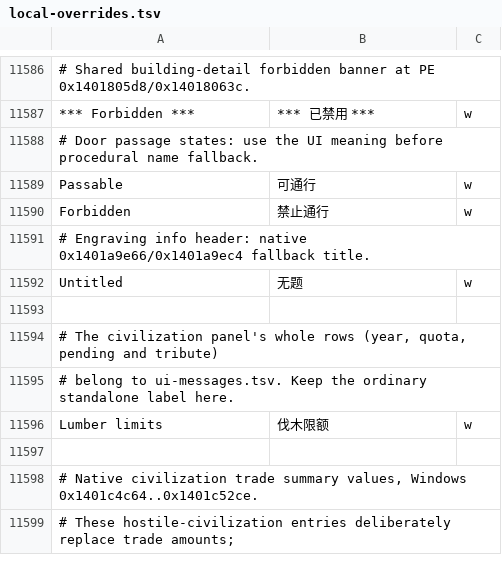
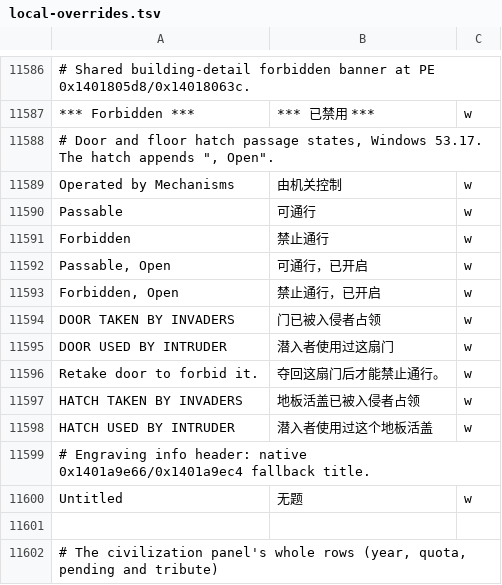
Before and after one commit to pokemonchw/dfcn, a TSV file: data/runtime/local-overrides.tsv, drawn as a sheet; only a part is shown, gaps mark what is left out; the shorter side is filled out with more unchanged rows; the diff names each change by its address in the sheet, - before the commit and + after, or states it on an @@ line.

```diff
--- a/data/runtime/local-overrides.tsv
+++ b/data/runtime/local-overrides.tsv
-A11588: # Door passage states: use the UI meaning before procedural name fallback.
+A11588: # Door and floor hatch passage states, Windows 53.17. The hatch appends ", Open".
+row 11589: Operated by Mechanisms | 由机关控制 | w
+row 11592: Passable, Open | 可通行，已开启 | w
+row 11593: Forbidden, Open | 禁止通行，已开启 | w
+row 11594: DOOR TAKEN BY INVADERS | 门已被入侵者占领 | w
+row 11595: DOOR USED BY INTRUDER | 潜入者使用过这扇门 | w
+row 11596: Retake door to forbid it. | 夺回这扇门后才能禁止通行。 | w
+row 11597: HATCH TAKEN BY INVADERS | 地板活盖已被入侵者占领 | w
+row 11598: HATCH USED BY INTRUDER | 潜入者使用过这个地板活盖 | w
```
Also changed, not shown: data/runtime/dfhack-overlay-plugin-controls.tsv, data/runtime/ui-messages.tsv, 7 other files.
